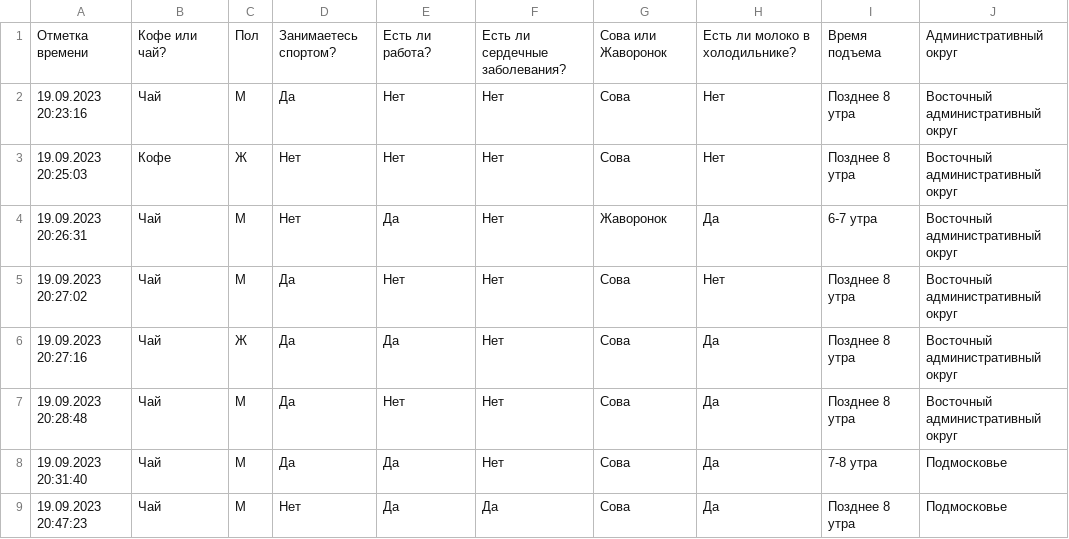
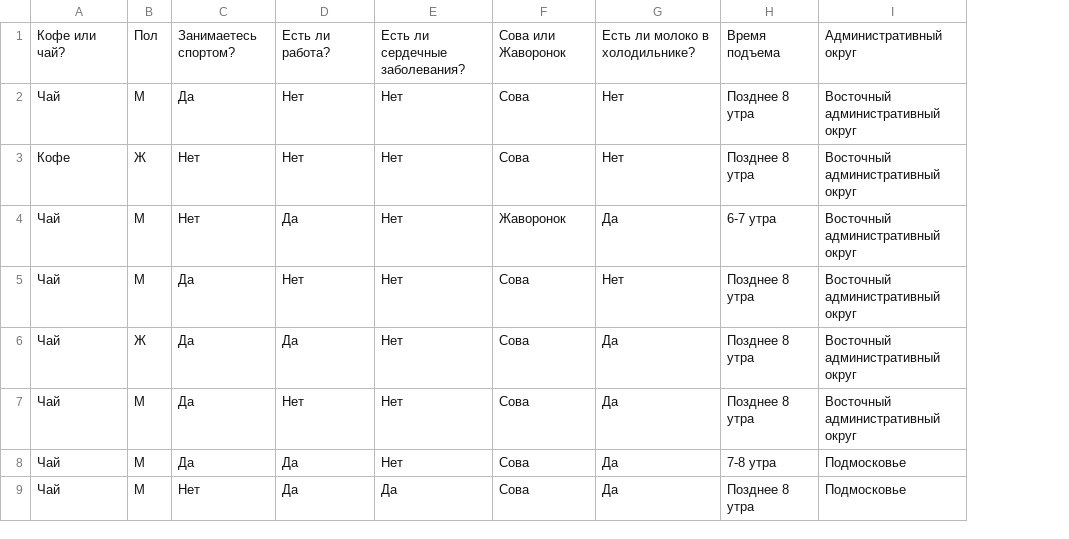
Before and after one commit to kirillynwa/prak1, a CSV file: source.csv, drawn as a sheet; only a part is shown; the diff names each change by its address in the sheet, - before the commit and + after, or states it on an @@ line.

```diff
--- a/source.csv
+++ b/source.csv
-column A, rows 1-9: Отметка времени | 19.09.2023 20:23:16 | 19.09.2023 20:25:03 | 19.09.2023 20:26:31 | 19.09.2023 20:27:02 | 19.09.2023 20:27:16 | 19.09.2023 20:28:48 | 19.09.2023 20:31:40 | 19.09.2023 20:47:23
```
Also changed, not shown: 1 other file.
